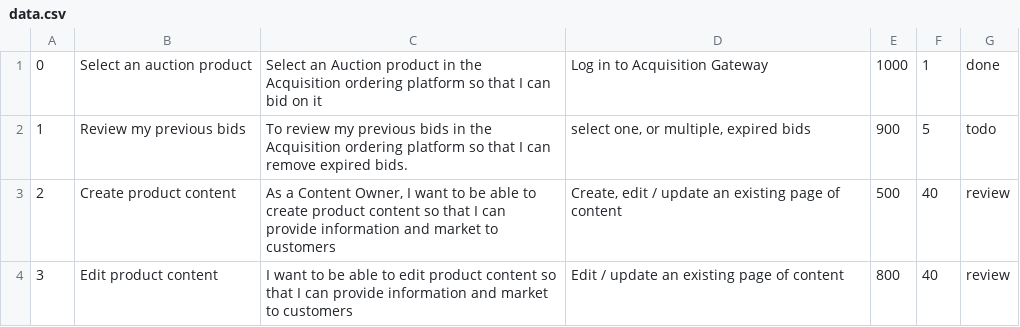
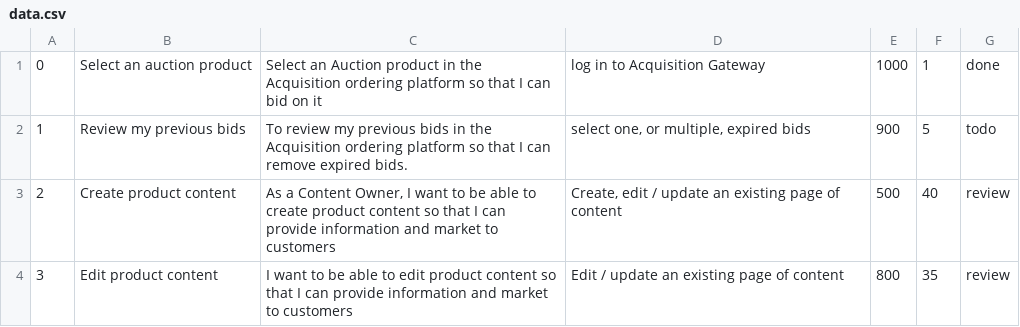
Before and after one commit to Harnet69/Super-Sprinter-3000, a CSV file: data.csv, drawn as a sheet.

```diff
--- a/data.csv
+++ b/data.csv
@@ -1,4 +1,4 @@
-0,Select an auction product,Select an Auction product in the Acquisition ordering platform so that I can bid on it,Log in to Acquisition Gateway,1000,1,done
+0,Select an auction product,Select an Auction product in the Acquisition ordering platform so that I can bid on it,log in to Acquisition Gateway,1000,1,done
 1,Review my previous bids,To review my previous bids in the Acquisition ordering platform so that I can remove expired bids.,"select one, or multiple, expired bids",900,5,todo
 2,Create product content,"As a Content Owner, I want to be able to create product content so that I can provide information and market to customers","Create, edit / update an existing page of content",500,40,review
-3,Edit product content,   I want to be able to edit product content so that I can provide information and market to customers,Edit / update an existing page of content,800,40,review
+3,Edit product content,   I want to be able to edit product content so that I can provide information and market to customers,Edit / update an existing page of content,800,35,review
```
Also changed, not shown: 3 other files.
